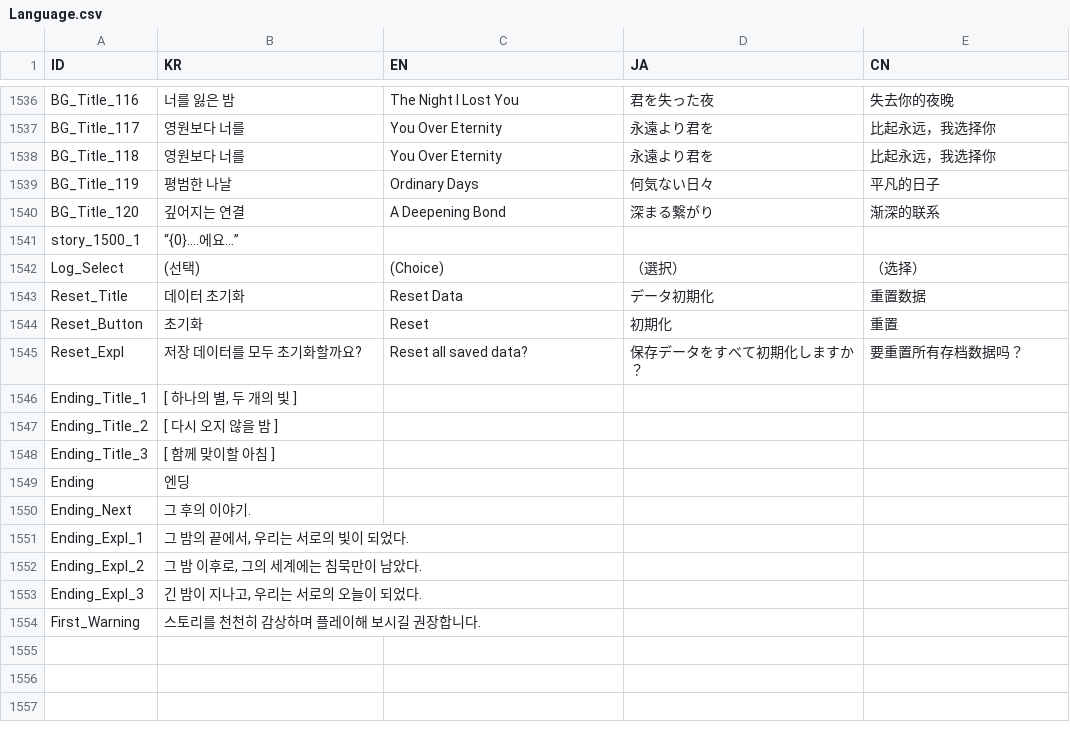
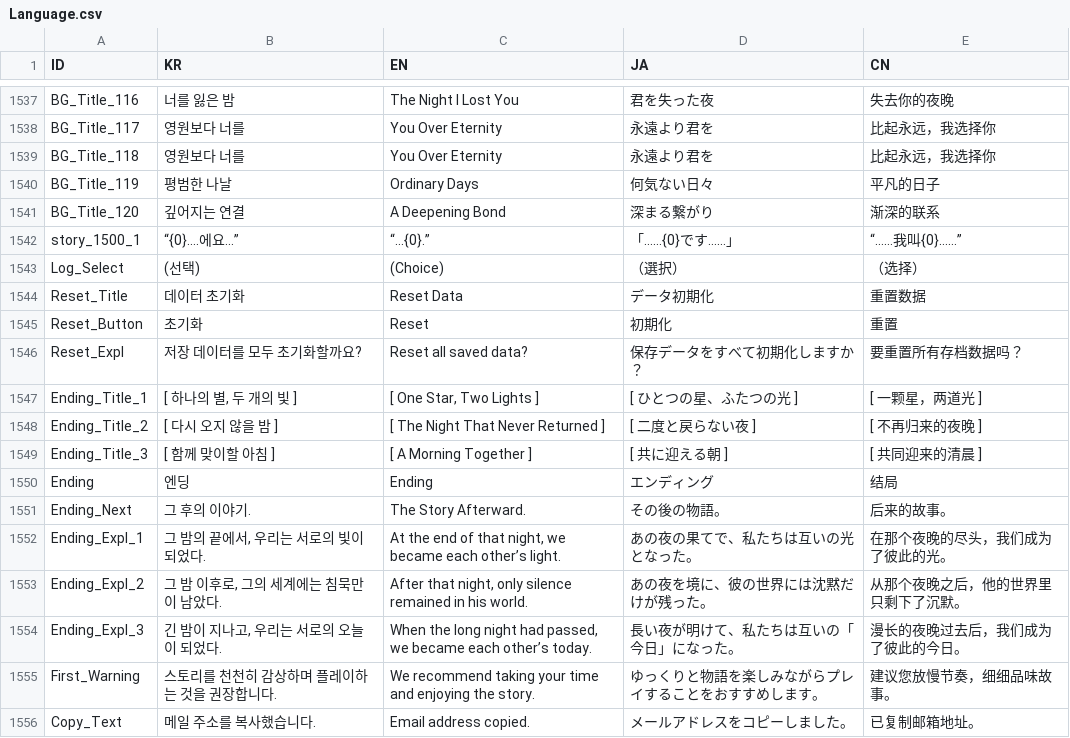
Before and after one commit to divecatmaster/Project_God, a CSV file: Assets/Resources/CSV/Language.csv, drawn as a sheet; only a part is shown, gaps mark what is left out; the diff covers the shown part only.

```diff
--- a/Assets/Resources/CSV/Language.csv
+++ b/Assets/Resources/CSV/Language.csv
@@ -1540,3 +1541,3 @@ BG_Title_119,평범한 나날,Ordinary Days,何気ない日々,平凡的日子
 BG_Title_120,깊어지는 연결,A Deepening Bond,深まる繋がり,渐深的联系
-story_1500_1,“{0}....에요...”,,,
+story_1500_1,“{0}....에요...”,“...{0}.”,「……{0}です……」,“……我叫{0}……”
 Log_Select,(선택),(Choice),（選択）,（选择）
@@ -1545,10 +1546,11 @@ Reset_Button,초기화,Reset,初期化,重置
 Reset_Expl,저장 데이터를 모두 초기화할까요?,Reset all saved data?,保存データをすべて初期化しますか？,要重置所有存档数据吗？
-Ending_Title_1,"[ 하나의 별, 두 개의 빛 ]",,,
-Ending_Title_2,[ 다시 오지 않을 밤 ],,,
-Ending_Title_3,[ 함께 맞이할 아침 ],,,
-Ending,엔딩,,,
-Ending_Next,그 후의 이야기.,,,
-Ending_Expl_1,"그 밤의 끝에서, 우리는 서로의 빛이 되었다.",,,
-Ending_Expl_2,"그 밤 이후로, 그의 세계에는 침묵만이 남았다.",,,
-Ending_Expl_3,"긴 밤이 지나고, 우리는 서로의 오늘이 되었다.",,,
-First_Warning,스토리를 천천히 감상하며 플레이해 보시길 권장합니다.,,,
+Ending_Title_1,"[ 하나의 별, 두 개의 빛 ]","[ One Star, Two Lights ]",[ ひとつの星、ふたつの光 ],[ 一颗星，两道光 ]
+Ending_Title_2,[ 다시 오지 않을 밤 ],[ The Night That Never Returned ],[ 二度と戻らない夜 ],[ 不再归来的夜晚 ]
+Ending_Title_3,[ 함께 맞이할 아침 ],[ A Morning Together ],[ 共に迎える朝 ],[ 共同迎来的清晨 ]
+Ending,엔딩,Ending,エンディング,结局
+Ending_Next,그 후의 이야기.,The Story Afterward.,その後の物語。,后来的故事。
+Ending_Expl_1,"그 밤의 끝에서, 우리는 서로의 빛이 되었다.","At the end of that night, we became each other’s light.",あの夜の果てで、私たちは互いの光となった。,在那个夜晚的尽头，我们成为了彼此的光。
+Ending_Expl_2,"그 밤 이후로, 그의 세계에는 침묵만이 남았다.","After that night, only silence remained in his world.",あの夜を境に、彼の世界には沈黙だけが残った。,从那个夜晚之后，他的世界里只剩下了沉默。
+Ending_Expl_3,"긴 밤이 지나고, 우리는 서로의 오늘이 되었다.","When the long night had passed, we became each other’s today.",長い夜が明けて、私たちは互いの「今日」になった。,漫长的夜晚过去后，我们成为了彼此的今日。
+First_Warning,스토리를 천천히 감상하며 플레이하는 것을 권장합니다.,We recommend taking your time and enjoying the story.,ゆっくりと物語を楽しみながらプレイすることをおすすめします。,建议您放慢节奏，细细品味故事。
+Copy_Text,메일 주소를 복사했습니다.,Email address copied.,メールアドレスをコピーしました。,已复制邮箱地址。
```
Also changed, not shown: 1 added row elsewhere in this file, 1 other file.
